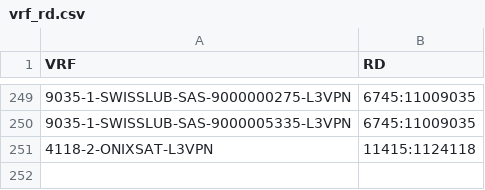
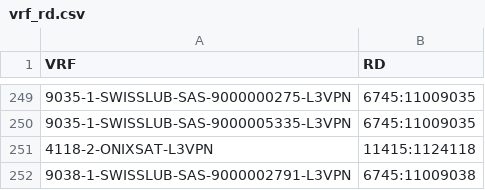
Before and after one commit to ccardenasu/Plantillas-CRUD, a CSV file: myapp/vrf_rd.csv, drawn as a sheet; only a part is shown, gaps mark what is left out; the diff names each change by its address in the sheet, - before the commit and + after, or states it on an @@ line.

```diff
--- a/myapp/vrf_rd.csv
+++ b/myapp/vrf_rd.csv
+row 252: 9038-1-SWISSLUB-SAS-9000002791-L3VPN | 6745:11009038
```
Also changed, not shown: 9 other files.
